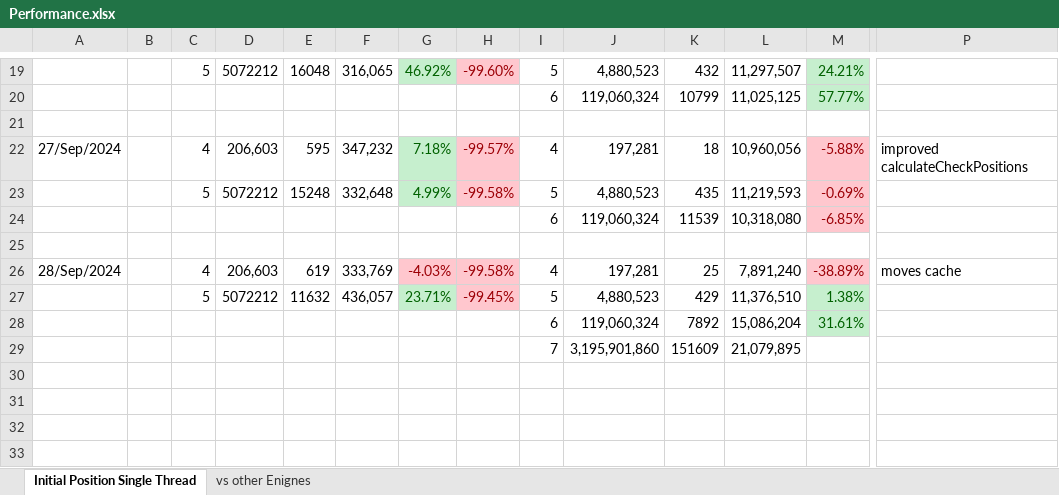
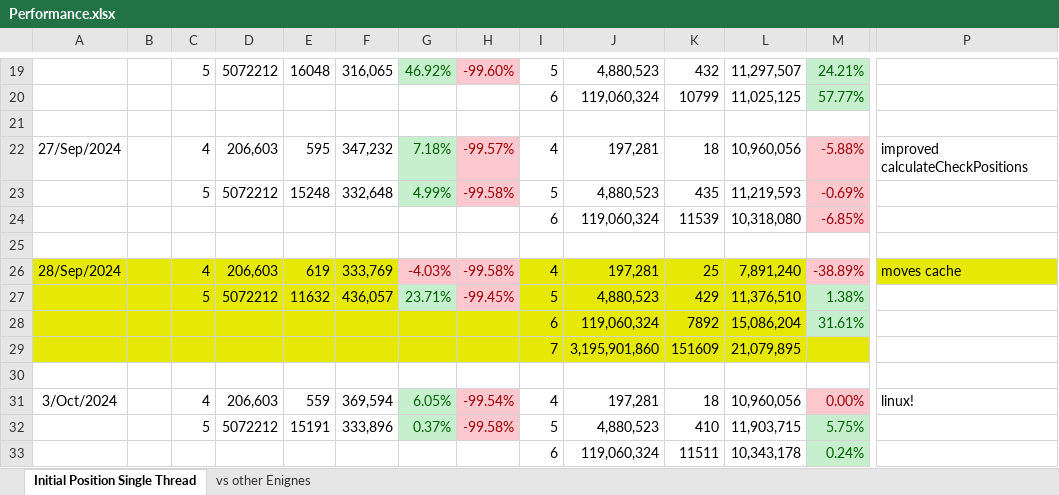
Before and after one commit to claudio-audisio/clace, an Excel workbook: docs/Performance.xlsx, sheet Initial Position Single Thread, drawn as a sheet; only a part is shown, gaps mark what is left out; values as stored, in another font and other column widths than the file's, no borders; rows hold the shown columns only; the diff names each change by its address in the sheet, - before the commit and + after, or states it on an @@ line.

Commit message:
porting on linux

```diff
--- a/docs/Performance.xlsx (sheet Initial Position Single Thread)
+++ b/docs/Performance.xlsx (sheet Initial Position Single Thread)
-A26:F27 fill: none
+A26:F27 fill: #E6E905
-I26:L27 fill: none
+I26:L27 fill: #E6E905
-P26 fill: none
+P26 fill: #E6E905
-A28:L28 fill: none
+A28:L28 fill: #E6E905
-A29:M29 fill: none
+A29:M29 fill: #E6E905
+row 30: (empty)
+row 31: 3/Oct/2024 |  | 4 | 206,603 | 559 | 369,594 | 6.05% | -99.54% | 4 | 197,281 | 18 | 10,960,056 | 0.00% | linux!
+row 32:  |  | 5 | 5072212 | 15191 | 333,896 | 0.37% | -99.58% | 5 | 4,880,523 | 410 | 11,903,715 | 5.75%
+row 33:  |  |  |  |  |  |  |  | 6 | 119,060,324 | 11511 | 10,343,178 | 0.24%
```
Also changed, not shown: 8 other files.
